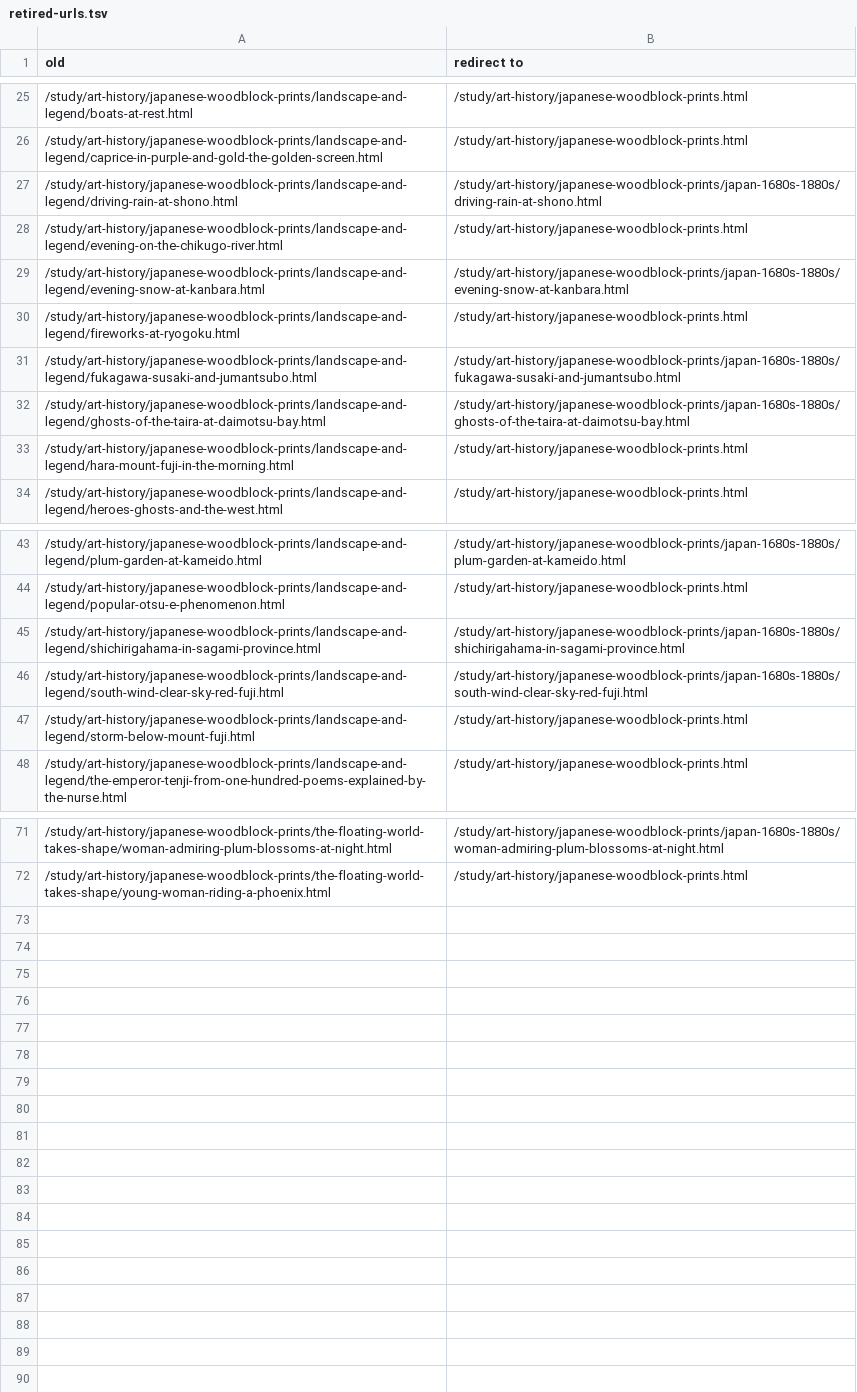
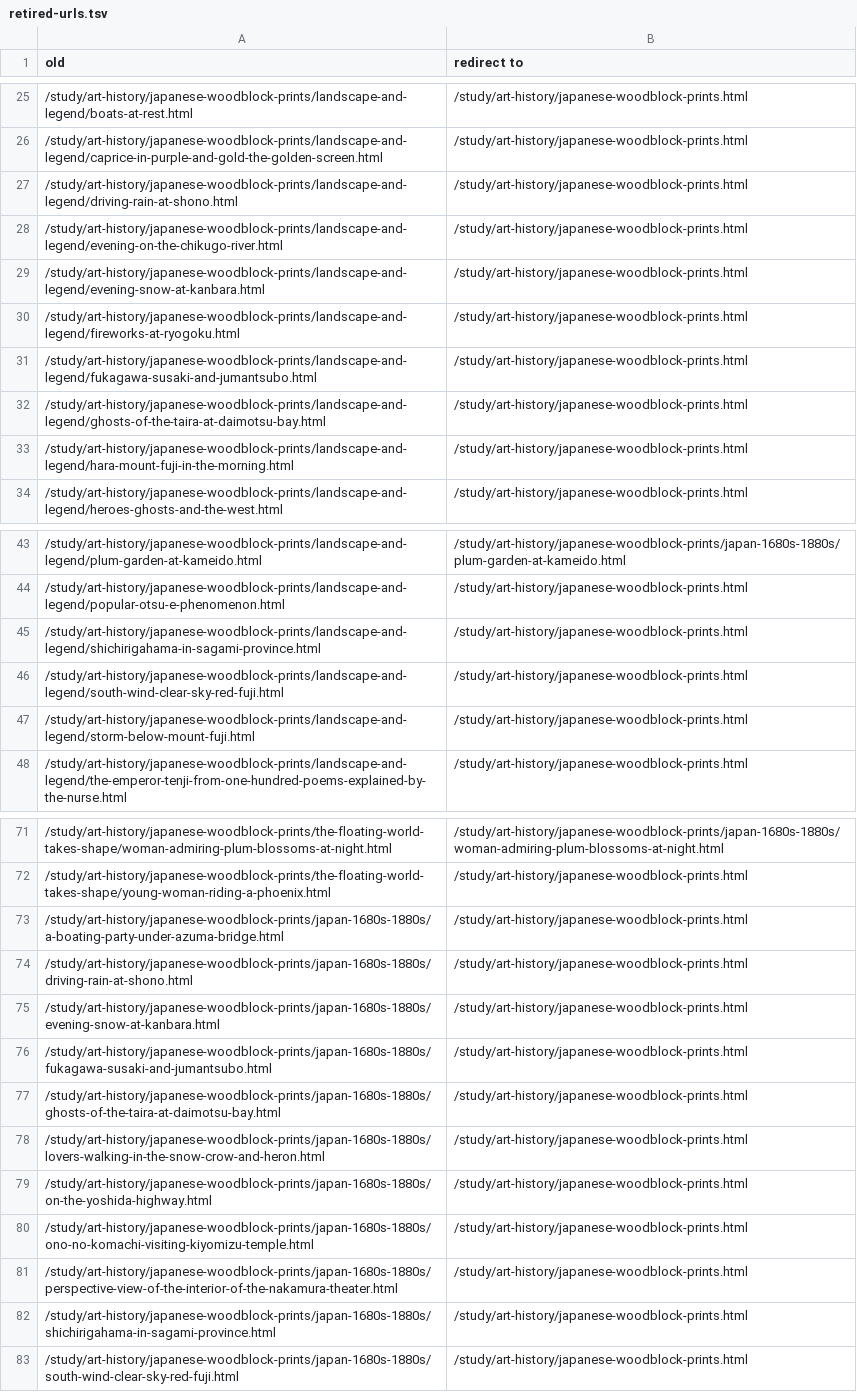
Before and after one commit to h4jq7z68d9-david/kiosk, a TSV file: study/art-history/japanese-woodblock-prints/retired-urls.tsv, drawn as a sheet; only a part is shown, gaps mark what is left out; the diff covers the shown part only.

```diff
--- a/study/art-history/japanese-woodblock-prints/retired-urls.tsv
+++ b/study/art-history/japanese-woodblock-prints/retired-urls.tsv
@@ -26,8 +26,8 @@ old	redirect to
 /study/art-history/japanese-woodblock-prints/landscape-and-legend/caprice-in-purple-and-gold-the-golden-screen.html	/study/art-history/japanese-woodblock-prints.html
-/study/art-history/japanese-woodblock-prints/landscape-and-legend/driving-rain-at-shono.html	/study/art-history/japanese-woodblock-prints/japan-1680s-1880s/driving-rain-at-shono.html
+/study/art-history/japanese-woodblock-prints/landscape-and-legend/driving-rain-at-shono.html	/study/art-history/japanese-woodblock-prints.html
 /study/art-history/japanese-woodblock-prints/landscape-and-legend/evening-on-the-chikugo-river.html	/study/art-history/japanese-woodblock-prints.html
-/study/art-history/japanese-woodblock-prints/landscape-and-legend/evening-snow-at-kanbara.html	/study/art-history/japanese-woodblock-prints/japan-1680s-1880s/evening-snow-at-kanbara.html
+/study/art-history/japanese-woodblock-prints/landscape-and-legend/evening-snow-at-kanbara.html	/study/art-history/japanese-woodblock-prints.html
 /study/art-history/japanese-woodblock-prints/landscape-and-legend/fireworks-at-ryogoku.html	/study/art-history/japanese-woodblock-prints.html
-/study/art-history/japanese-woodblock-prints/landscape-and-legend/fukagawa-susaki-and-jumantsubo.html	/study/art-history/japanese-woodblock-prints/japan-1680s-1880s/fukagawa-susaki-and-jumantsubo.html
-/study/art-history/japanese-woodblock-prints/landscape-and-legend/ghosts-of-the-taira-at-daimotsu-bay.html	/study/art-history/japanese-woodblock-prints/japan-1680s-1880s/ghosts-of-the-taira-at-daimotsu-bay.html
+/study/art-history/japanese-woodblock-prints/landscape-and-legend/fukagawa-susaki-and-jumantsubo.html	/study/art-history/japanese-woodblock-prints.html
+/study/art-history/japanese-woodblock-prints/landscape-and-legend/ghosts-of-the-taira-at-daimotsu-bay.html	/study/art-history/japanese-woodblock-prints.html
 /study/art-history/japanese-woodblock-prints/landscape-and-legend/hara-mount-fuji-in-the-morning.html	/study/art-history/japanese-woodblock-prints.html
@@ -44,4 +44,4 @@ old	redirect to
 /study/art-history/japanese-woodblock-prints/landscape-and-legend/popular-otsu-e-phenomenon.html	/study/art-history/japanese-woodblock-prints.html
-/study/art-history/japanese-woodblock-prints/landscape-and-legend/shichirigahama-in-sagami-province.html	/study/art-history/japanese-woodblock-prints/japan-1680s-1880s/shichirigahama-in-sagami-province.html
-/study/art-history/japanese-woodblock-prints/landscape-and-legend/south-wind-clear-sky-red-fuji.html	/study/art-history/japanese-woodblock-prints/japan-1680s-1880s/south-wind-clear-sky-red-fuji.html
+/study/art-history/japanese-woodblock-prints/landscape-and-legend/shichirigahama-in-sagami-province.html	/study/art-history/japanese-woodblock-prints.html
+/study/art-history/japanese-woodblock-prints/landscape-and-legend/south-wind-clear-sky-red-fuji.html	/study/art-history/japanese-woodblock-prints.html
 /study/art-history/japanese-woodblock-prints/landscape-and-legend/storm-below-mount-fuji.html	/study/art-history/japanese-woodblock-prints.html
@@ -72 +72,12 @@ old	redirect to
 /study/art-history/japanese-woodblock-prints/the-floating-world-takes-shape/young-woman-riding-a-phoenix.html	/study/art-history/japanese-woodblock-prints.html
+/study/art-history/japanese-woodblock-prints/japan-1680s-1880s/a-boating-party-under-azuma-bridge.html	/study/art-history/japanese-woodblock-prints.html
+/study/art-history/japanese-woodblock-prints/japan-1680s-1880s/driving-rain-at-shono.html	/study/art-history/japanese-woodblock-prints.html
+/study/art-history/japanese-woodblock-prints/japan-1680s-1880s/evening-snow-at-kanbara.html	/study/art-history/japanese-woodblock-prints.html
+/study/art-history/japanese-woodblock-prints/japan-1680s-1880s/fukagawa-susaki-and-jumantsubo.html	/study/art-history/japanese-woodblock-prints.html
+/study/art-history/japanese-woodblock-prints/japan-1680s-1880s/ghosts-of-the-taira-at-daimotsu-bay.html	/study/art-history/japanese-woodblock-prints.html
+/study/art-history/japanese-woodblock-prints/japan-1680s-1880s/lovers-walking-in-the-snow-crow-and-heron.html	/study/art-history/japanese-woodblock-prints.html
+/study/art-history/japanese-woodblock-prints/japan-1680s-1880s/on-the-yoshida-highway.html	/study/art-history/japanese-woodblock-prints.html
+/study/art-history/japanese-woodblock-prints/japan-1680s-1880s/ono-no-komachi-visiting-kiyomizu-temple.html	/study/art-history/japanese-woodblock-prints.html
+/study/art-history/japanese-woodblock-prints/japan-1680s-1880s/perspective-view-of-the-interior-of-the-nakamura-theater.html	/study/art-history/japanese-woodblock-prints.html
+/study/art-history/japanese-woodblock-prints/japan-1680s-1880s/shichirigahama-in-sagami-province.html	/study/art-history/japanese-woodblock-prints.html
+/study/art-history/japanese-woodblock-prints/japan-1680s-1880s/south-wind-clear-sky-red-fuji.html	/study/art-history/japanese-woodblock-prints.html
```
Also changed, not shown: 5 edited cells elsewhere in this file, 51 other files.
